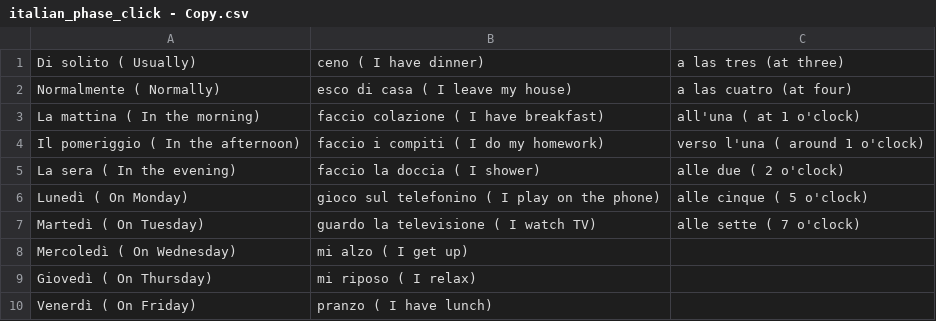
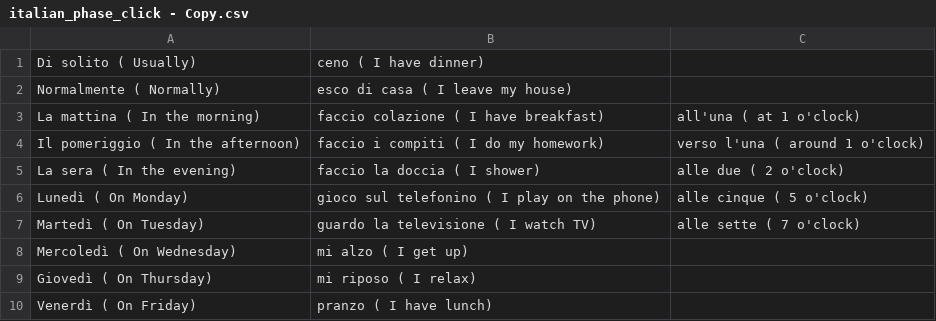
Before and after one commit to chamunt/prospanish, a CSV file: italian_phase_click - Copy.csv, drawn as a sheet.

Commit message:
Update italian_phase_click - Copy.csv

```diff
--- a/italian_phase_click - Copy.csv
+++ b/italian_phase_click - Copy.csv
@@ -1,3 +1,3 @@
-Di solito ( Usually),ceno ( I have dinner), a las tres (at three)
-Normalmente ( Normally),esco di casa ( I leave my house), a las cuatro (at four)
+Di solito ( Usually),ceno ( I have dinner),
+Normalmente ( Normally),esco di casa ( I leave my house),
 La mattina ( In the morning),faccio colazione ( I have breakfast),all'una ( at 1 o'clock)
```
